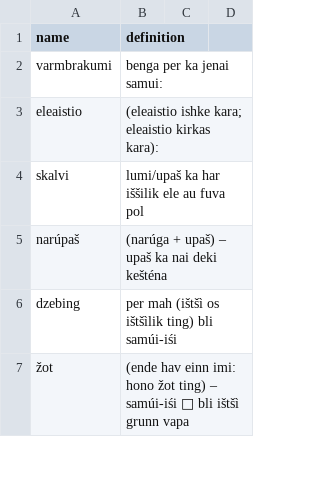
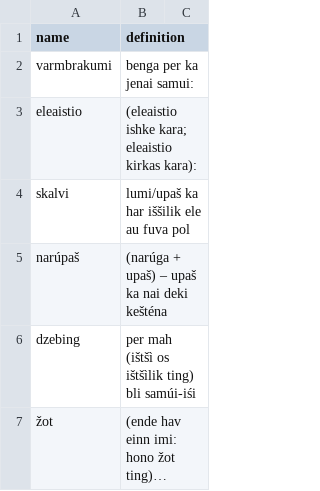
Before and after one commit to WikipediaUserbox/ViossaInCSV, a CSV file: viossa.csv, drawn as a sheet; only a part is shown; long unchanged cells end in …; the diff covers the shown part only; the diff names each change by its address in the sheet, - before the commit and + after, or states it on an @@ line.

Commit message:
Update viossa.csv

```diff
--- a/viossa.csv
+++ b/viossa.csv
-column C, empty
```
Also changed, not shown: 1 edited cell elsewhere in this file.
